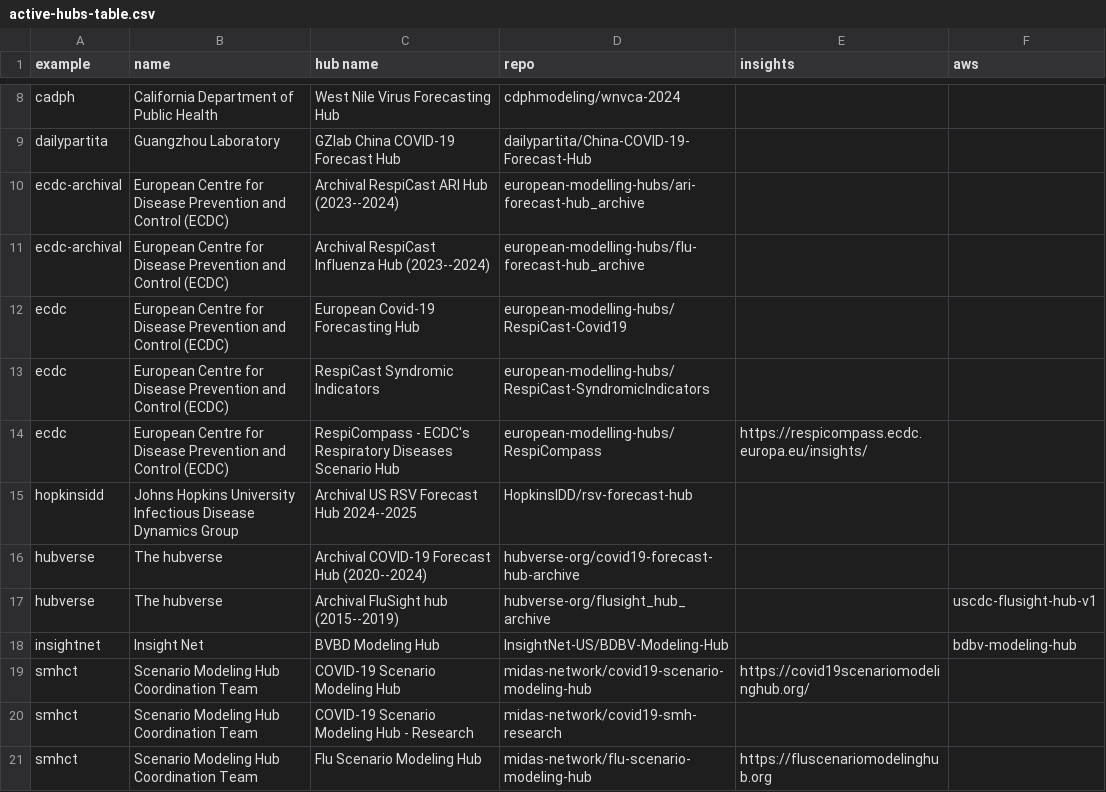
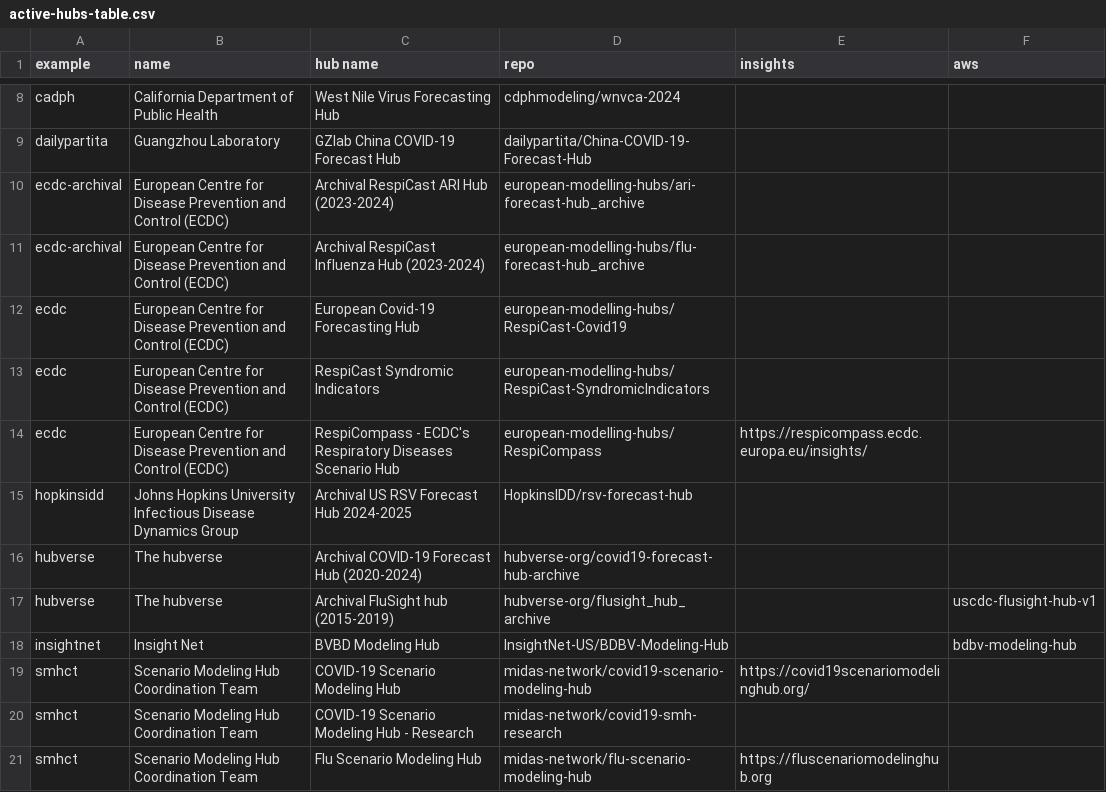
Before and after one commit to hubverse-org/hubverse-site, a CSV file: output/active-hubs-table.csv, drawn as a sheet; only a part is shown, gaps mark what is left out.

Commit message:
fix: skip null repos in update_model_counts.sh; remove make models from publish; change some en dashes to hyphens, fix capitalization

```diff
--- a/output/active-hubs-table.csv
+++ b/output/active-hubs-table.csv
@@ -9,4 +9,4 @@ cadph,California Department of Public Health,West Nile Virus Forecasting Hub,cdp
 dailypartita,Guangzhou Laboratory,GZlab China COVID-19 Forecast Hub,dailypartita/China-COVID-19-Forecast-Hub,,
-ecdc-archival,European Centre for Disease Prevention and Control (ECDC),Archival RespiCast ARI Hub (2023--2024),european-modelling-hubs/ari-forecast-hub_archive,,
-ecdc-archival,European Centre for Disease Prevention and Control (ECDC),Archival RespiCast Influenza Hub (2023--2024),european-modelling-hubs/flu-forecast-hub_archive,,
+ecdc-archival,European Centre for Disease Prevention and Control (ECDC),Archival RespiCast ARI Hub (2023-2024),european-modelling-hubs/ari-forecast-hub_archive,,
+ecdc-archival,European Centre for Disease Prevention and Control (ECDC),Archival RespiCast Influenza Hub (2023-2024),european-modelling-hubs/flu-forecast-hub_archive,,
 ecdc,European Centre for Disease Prevention and Control (ECDC),European Covid-19 Forecasting Hub,european-modelling-hubs/RespiCast-Covid19,,
@@ -14,5 +14,5 @@ ecdc,European Centre for Disease Prevention and Control (ECDC),RespiCast Syndrom
 ecdc,European Centre for Disease Prevention and Control (ECDC),RespiCompass - ECDC's Respiratory Diseases Scenario Hub,european-modelling-hubs/RespiCompass,https://respicompass.ecdc.europa.eu/insights/,
-hopkinsidd,Johns Hopkins University Infectious Disease Dynamics Group,Archival US RSV Forecast Hub 2024--2025,HopkinsIDD/rsv-forecast-hub,,
-hubverse,The hubverse,Archival COVID-19 Forecast Hub (2020--2024),hubverse-org/covid19-forecast-hub-archive,,
-hubverse,The hubverse,Archival FluSight hub (2015--2019),hubverse-org/flusight_hub_archive,,uscdc-flusight-hub-v1
+hopkinsidd,Johns Hopkins University Infectious Disease Dynamics Group,Archival US RSV Forecast Hub 2024-2025,HopkinsIDD/rsv-forecast-hub,,
+hubverse,The hubverse,Archival COVID-19 Forecast Hub (2020-2024),hubverse-org/covid19-forecast-hub-archive,,
+hubverse,The hubverse,Archival FluSight hub (2015-2019),hubverse-org/flusight_hub_archive,,uscdc-flusight-hub-v1
 insightnet,Insight Net,BVBD Modeling Hub,InsightNet-US/BDBV-Modeling-Hub,,bdbv-modeling-hub
```
Also changed, not shown: 9 other files.
